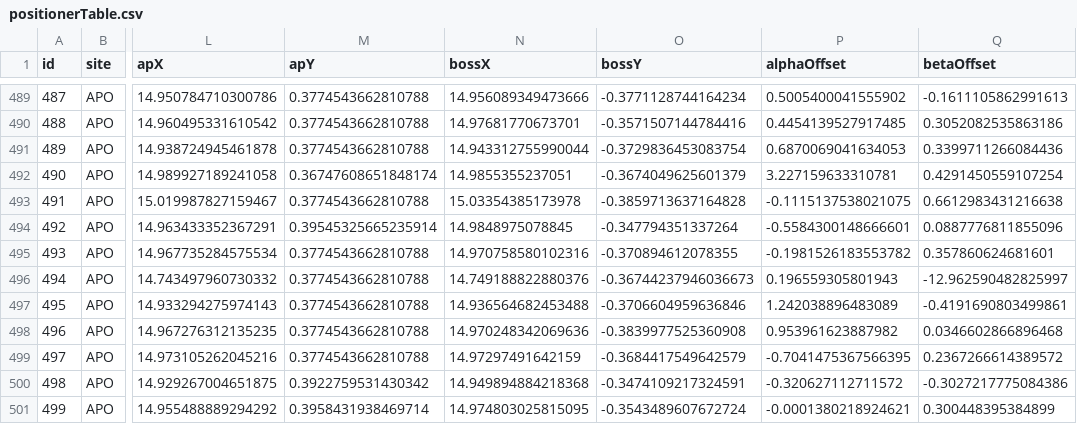
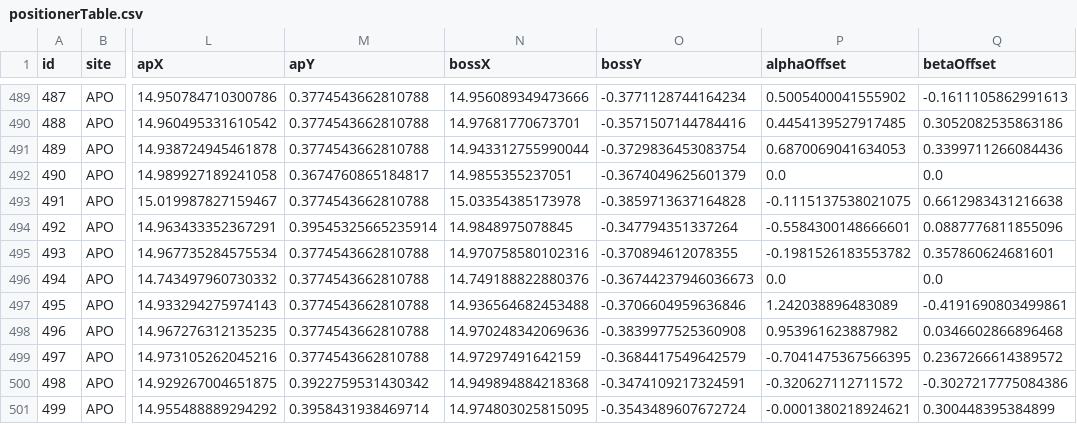
Before and after one commit to sdss/fps_calibrations, a CSV file: apo/wok_calibs/sloanFlatCMM/positionerTable.csv, drawn as a sheet; only a part is shown, gaps mark what is left out; the diff names each change by its address in the sheet, - before the commit and + after, or states it on an @@ line.

Commit message:
Zero offsets for positioners 1381 and 1388

```diff
--- a/apo/wok_calibs/sloanFlatCMM/positionerTable.csv
+++ b/apo/wok_calibs/sloanFlatCMM/positionerTable.csv
-M492 (apY): 0.36747608651848174
+M492 (apY): 0.3674760865184817
-P492 (alphaOffset): 3.227159633310781
+P492 (alphaOffset): 0.0
-Q492 (betaOffset): 0.4291450559107254
+Q492 (betaOffset): 0.0
-P496 (alphaOffset): 0.196559305801943
+P496 (alphaOffset): 0.0
-Q496 (betaOffset): -12.962590482825997
+Q496 (betaOffset): 0.0
```
